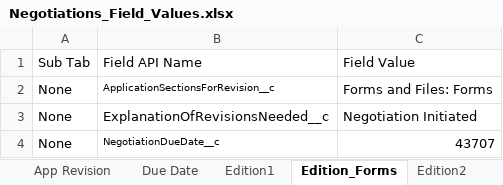
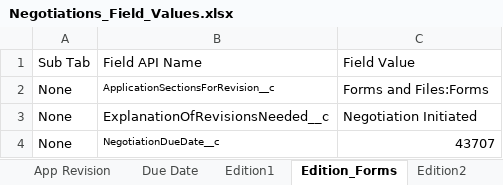
Before and after one commit to VaibhavChandratre-REISys/govgrants-product-automation, an Excel workbook: src/main/resources/Negotiations_Field_Values.xlsx, sheet Edition_Forms, drawn as a sheet; values as stored, in another font and other column widths than the file's, no borders; the diff names each change by its address in the sheet, - before the commit and + after, or states it on an @@ line.

```diff
--- a/src/main/resources/Negotiations_Field_Values.xlsx (sheet Edition_Forms)
+++ b/src/main/resources/Negotiations_Field_Values.xlsx (sheet Edition_Forms)
-C2: Forms and Files: Forms
+C2: Forms and Files:Forms
```
Also changed, not shown: 1 other file.
